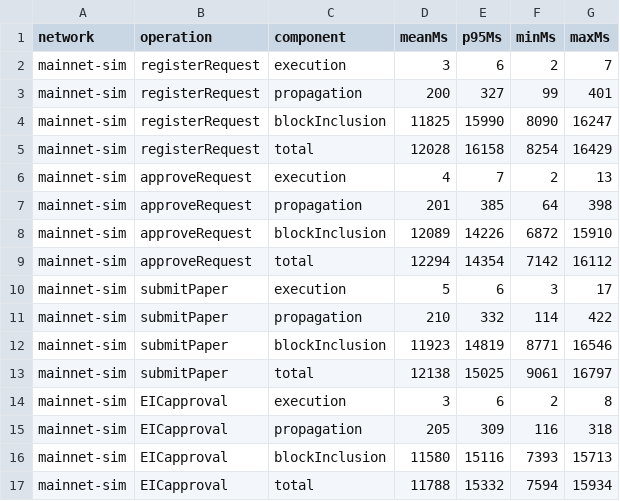
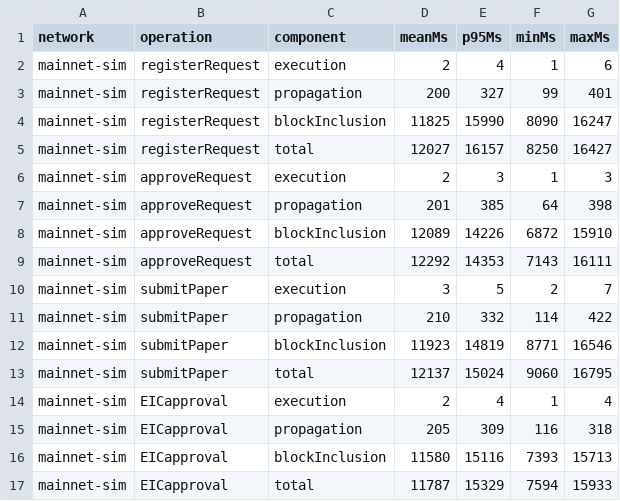
Before and after one commit to raaj2045/b-drps, a CSV file: benchmarks/latency.csv, drawn as a sheet; only a part is shown; the diff covers the shown part only.

```diff
--- a/benchmarks/latency.csv
+++ b/benchmarks/latency.csv
@@ -1,17 +1,17 @@
 network,operation,component,meanMs,p95Ms,minMs,maxMs
-mainnet-sim,registerRequest,execution,3,6,2,7
+mainnet-sim,registerRequest,execution,2,4,1,6
 mainnet-sim,registerRequest,propagation,200,327,99,401
 mainnet-sim,registerRequest,blockInclusion,11825,15990,8090,16247
-mainnet-sim,registerRequest,total,12028,16158,8254,16429
-mainnet-sim,approveRequest,execution,4,7,2,13
+mainnet-sim,registerRequest,total,12027,16157,8250,16427
+mainnet-sim,approveRequest,execution,2,3,1,3
 mainnet-sim,approveRequest,propagation,201,385,64,398
 mainnet-sim,approveRequest,blockInclusion,12089,14226,6872,15910
-mainnet-sim,approveRequest,total,12294,14354,7142,16112
-mainnet-sim,submitPaper,execution,5,6,3,17
+mainnet-sim,approveRequest,total,12292,14353,7143,16111
+mainnet-sim,submitPaper,execution,3,5,2,7
 mainnet-sim,submitPaper,propagation,210,332,114,422
 mainnet-sim,submitPaper,blockInclusion,11923,14819,8771,16546
-mainnet-sim,submitPaper,total,12138,15025,9061,16797
-mainnet-sim,EICapproval,execution,3,6,2,8
+mainnet-sim,submitPaper,total,12137,15024,9060,16795
+mainnet-sim,EICapproval,execution,2,4,1,4
 mainnet-sim,EICapproval,propagation,205,309,116,318
 mainnet-sim,EICapproval,blockInclusion,11580,15116,7393,15713
-mainnet-sim,EICapproval,total,11788,15332,7594,15934
+mainnet-sim,EICapproval,total,11787,15329,7594,15933
```
Also changed, not shown: 28 edited cells elsewhere in this file, benchmarks/parallel_scalability.csv, benchmarks/scalability.csv, 11 other files.
